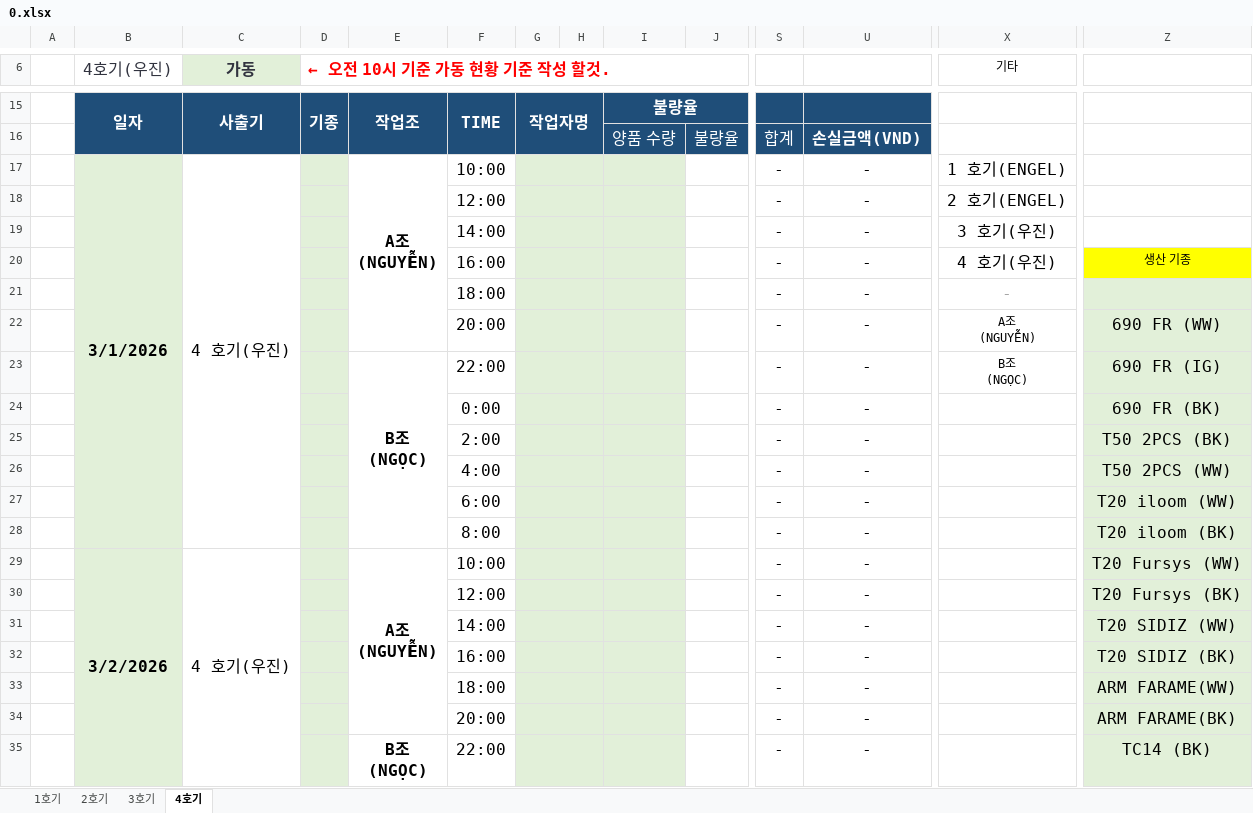
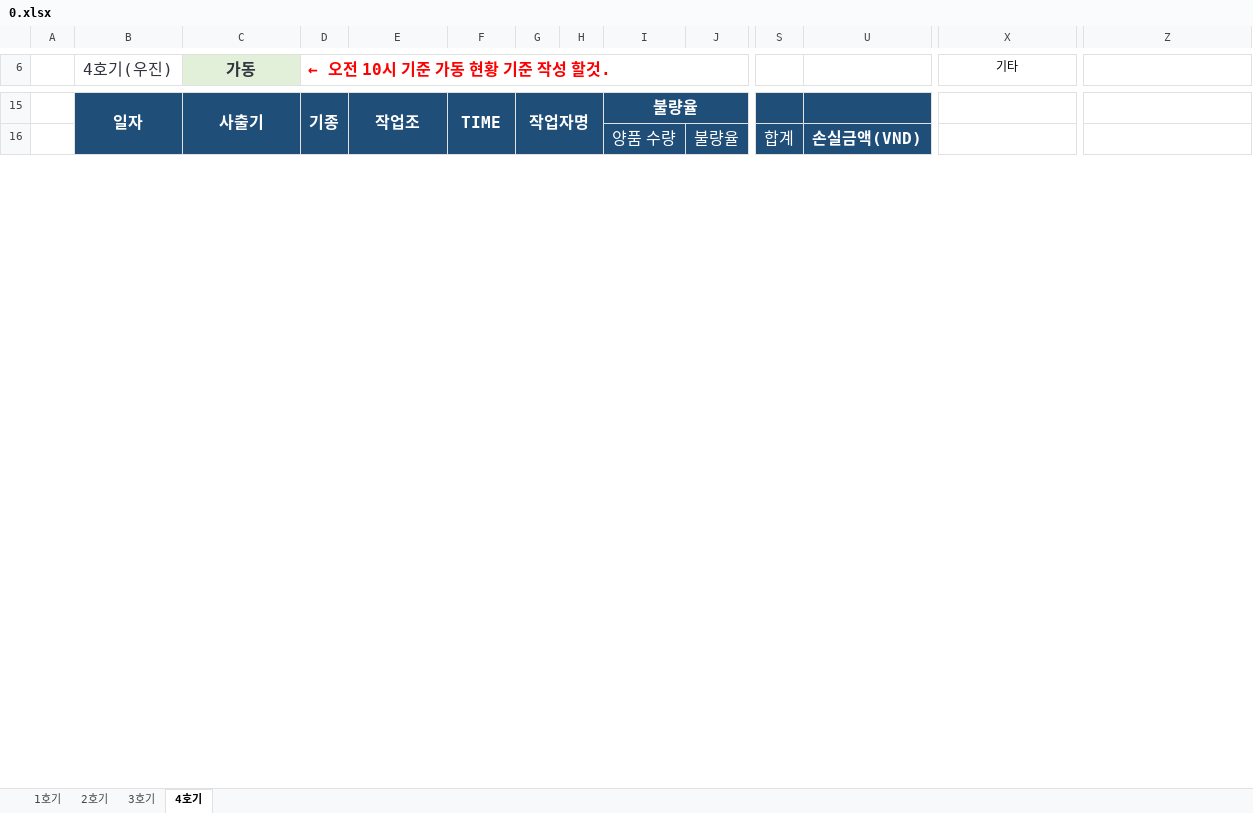
Before and after one commit to xoakssksek-prog/my-ai-dashboard, an Excel workbook: 0.xlsx, sheet 4호기, drawn as a sheet; only a part is shown, gaps mark what is left out; values as stored, in another font and other column widths than the file's, no borders; removed rows and columns are numbered as before the commit, all else as after; rows hold the shown columns only; ↵ is a line break in a cell; the diff covers the shown part only; the diff names each change by its address in the sheet, - before the commit and + after, or states it on an @@ line.

```diff
--- a/0.xlsx (sheet 4호기)
+++ b/0.xlsx (sheet 4호기)
@@ row 17 hidden:  | 3/1/2026 | 4 호기(우진) |  | A조 ↵ (NGUYỄN) | 10:00 |  |  |  |  | - | - | 1 호기(ENGEL) @@
@@ row 18 hidden:  |  |  |  |  | 12:00 |  |  |  |  | - | - | 2 호기(ENGEL) @@
@@ row 19 hidden:  |  |  |  |  | 14:00 |  |  |  |  | - | - | 3 호기(우진) @@
@@ row 20 hidden:  |  |  |  |  | 16:00 |  |  |  |  | - | - | 4 호기(우진) | 생산 기종 @@
@@ row 21 hidden:  |  |  |  |  | 18:00 |  |  |  |  | - | - | - @@
@@ row 22 hidden:  |  |  |  |  | 20:00 |  |  |  |  | - | - | A조 ↵ (NGUYỄN) | 690 FR (WW) @@
@@ row 23 hidden:  |  |  |  | B조 ↵ (NGỌC) | 22:00 |  |  |  |  | - | - | B조 ↵ (NGỌC) | 690 FR (IG) @@
@@ row 24 hidden:  |  |  |  |  | 0:00 |  |  |  |  | - | - |  | 690 FR (BK) @@
@@ row 25 hidden:  |  |  |  |  | 2:00 |  |  |  |  | - | - |  | T50 2PCS (BK) @@
@@ row 26 hidden:  |  |  |  |  | 4:00 |  |  |  |  | - | - |  | T50 2PCS (WW) @@
@@ row 27 hidden:  |  |  |  |  | 6:00 |  |  |  |  | - | - |  | T20 iloom (WW) @@
@@ row 28 hidden:  |  |  |  |  | 8:00 |  |  |  |  | - | - |  | T20 iloom (BK) @@
@@ row 29 hidden:  | 3/2/2026 | 4 호기(우진) |  | A조 ↵ (NGUYỄN) | 10:00 |  |  |  |  | - | - |  | T20 Fursys (WW) @@
@@ row 30 hidden:  |  |  |  |  | 12:00 |  |  |  |  | - | - |  | T20 Fursys (BK) @@
@@ row 31 hidden:  |  |  |  |  | 14:00 |  |  |  |  | - | - |  | T20 SIDIZ (WW) @@
@@ row 32 hidden:  |  |  |  |  | 16:00 |  |  |  |  | - | - |  | T20 SIDIZ (BK) @@
@@ row 33 hidden:  |  |  |  |  | 18:00 |  |  |  |  | - | - |  | ARM FARAME(WW) @@
@@ row 34 hidden:  |  |  |  |  | 20:00 |  |  |  |  | - | - |  | ARM FARAME(BK) @@
@@ row 35 hidden:  |  |  |  | B조 ↵ (NGỌC) | 22:00 |  |  |  |  | - | - |  | TC14 (BK) @@
```
Also changed, not shown: 25 added rows, 16 removed rows, 62 hidden or unhidden rows, 35 edited cells, cell formats and merged cells elsewhere in this sheet, sheet 1호기, sheet 3호기, sheet 2호기, formulas that keep their value, hidden cells.
